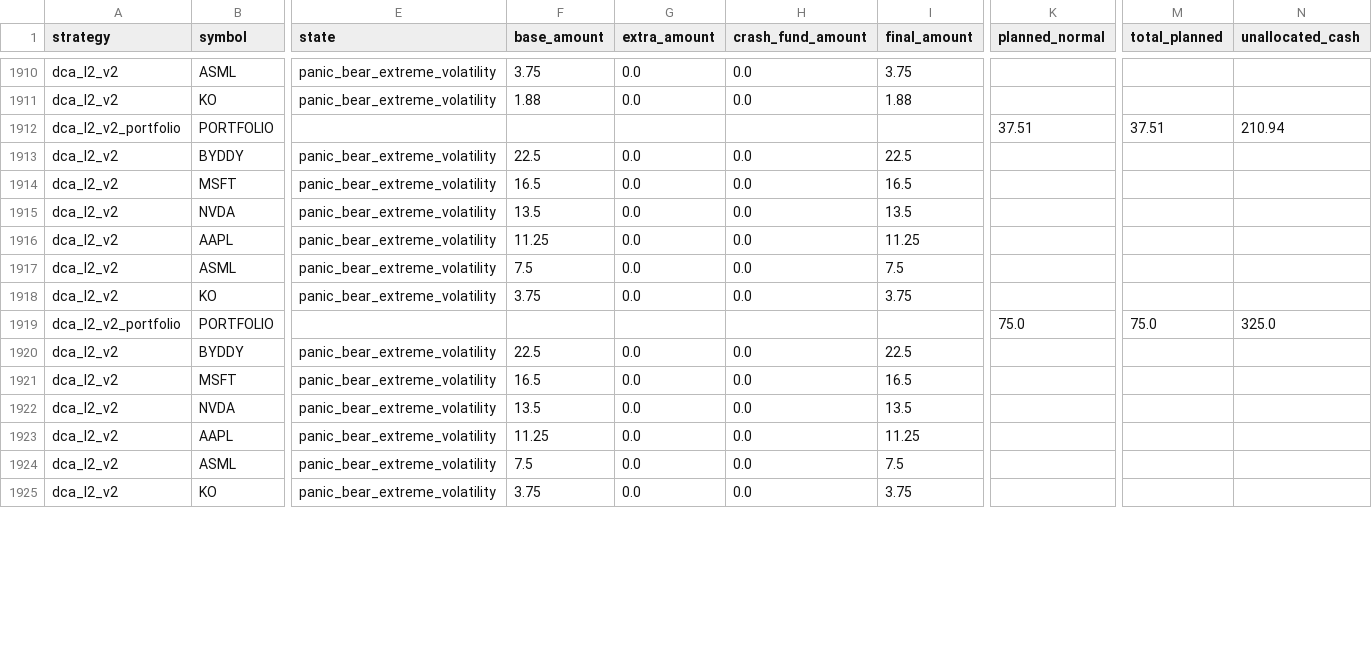
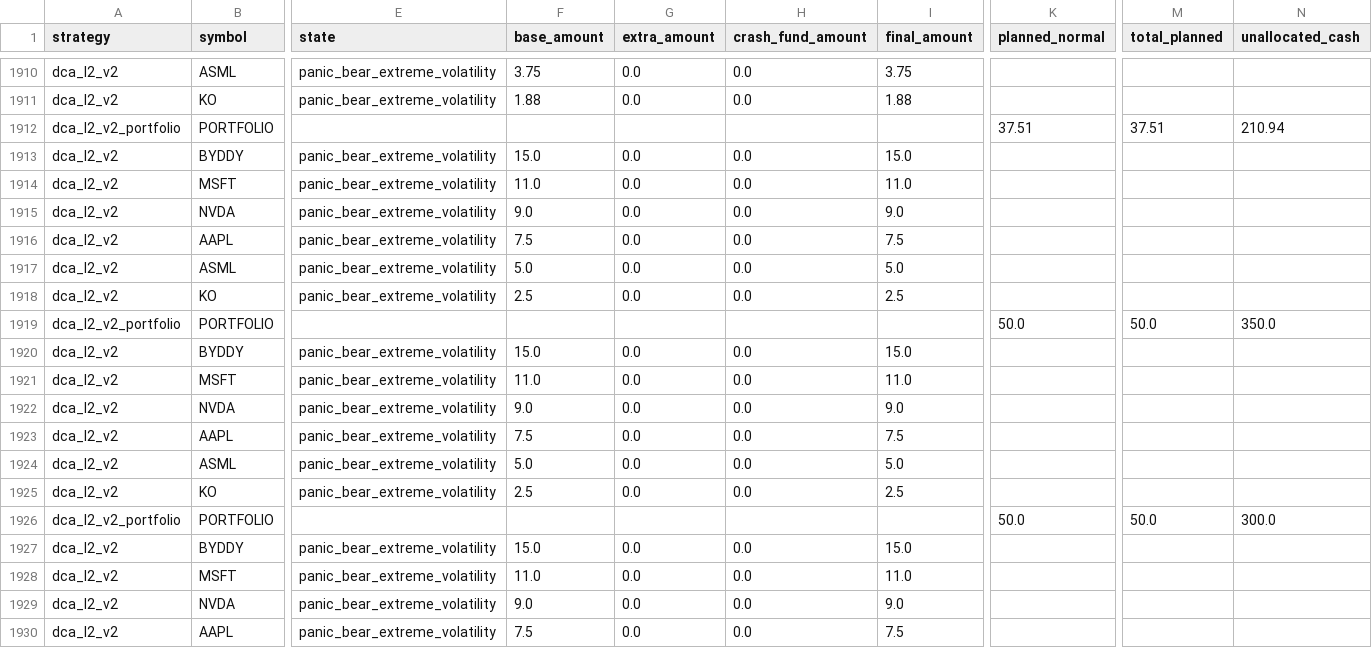
Before and after one commit to susiyuan5/suinvestment, a CSV file: results/dca_l2/v2/decisions.csv, drawn as a sheet; only a part is shown, gaps mark what is left out; rows hold the shown columns only; the diff covers the shown part only; the diff names each change by its address in the sheet, - before the commit and + after, or states it on an @@ line.

```diff
--- a/results/dca_l2/v2/decisions.csv
+++ b/results/dca_l2/v2/decisions.csv
-F1913 (base_amount): 22.5
+F1913 (base_amount): 15.0
-I1913 (final_amount): 22.5
+I1913 (final_amount): 15.0
-F1914 (base_amount): 16.5
+F1914 (base_amount): 11.0
-I1914 (final_amount): 16.5
+I1914 (final_amount): 11.0
-F1915 (base_amount): 13.5
+F1915 (base_amount): 9.0
-I1915 (final_amount): 13.5
+I1915 (final_amount): 9.0
-F1916 (base_amount): 11.25
+F1916 (base_amount): 7.5
-I1916 (final_amount): 11.25
+I1916 (final_amount): 7.5
-F1917 (base_amount): 7.5
+F1917 (base_amount): 5.0
-I1917 (final_amount): 7.5
+I1917 (final_amount): 5.0
-F1918 (base_amount): 3.75
+F1918 (base_amount): 2.5
-I1918 (final_amount): 3.75
+I1918 (final_amount): 2.5
-K1919 (planned_normal): 75.0
+K1919 (planned_normal): 50.0
-M1919 (total_planned): 75.0
+M1919 (total_planned): 50.0
-N1919 (unallocated_cash): 325.0
+N1919 (unallocated_cash): 350.0
-F1920 (base_amount): 22.5
+F1920 (base_amount): 15.0
-I1920 (final_amount): 22.5
+I1920 (final_amount): 15.0
-F1921 (base_amount): 16.5
+F1921 (base_amount): 11.0
-I1921 (final_amount): 16.5
+I1921 (final_amount): 11.0
-F1922 (base_amount): 13.5
+F1922 (base_amount): 9.0
-I1922 (final_amount): 13.5
+I1922 (final_amount): 9.0
-F1923 (base_amount): 11.25
+F1923 (base_amount): 7.5
-I1923 (final_amount): 11.25
+I1923 (final_amount): 7.5
-F1924 (base_amount): 7.5
+F1924 (base_amount): 5.0
-I1924 (final_amount): 7.5
+I1924 (final_amount): 5.0
-F1925 (base_amount): 3.75
+F1925 (base_amount): 2.5
-I1925 (final_amount): 3.75
+I1925 (final_amount): 2.5
+row 1926: dca_l2_v2_portfolio | PORTFOLIO |  |  |  |  |  | 50.0 | 50.0 | 300.0
+row 1927: dca_l2_v2 | BYDDY | panic_bear_extreme_volatility | 15.0 | 0.0 | 0.0 | 15.0
+row 1928: dca_l2_v2 | MSFT | panic_bear_extreme_volatility | 11.0 | 0.0 | 0.0 | 11.0
+row 1929: dca_l2_v2 | NVDA | panic_bear_extreme_volatility | 9.0 | 0.0 | 0.0 | 9.0
+row 1930: dca_l2_v2 | AAPL | panic_bear_extreme_volatility | 7.5 | 0.0 | 0.0 | 7.5
```
Also changed, not shown: 2 added rows and 4 edited cells elsewhere in this file, results/dca_l2/v2/summary.csv, 5 other files.
